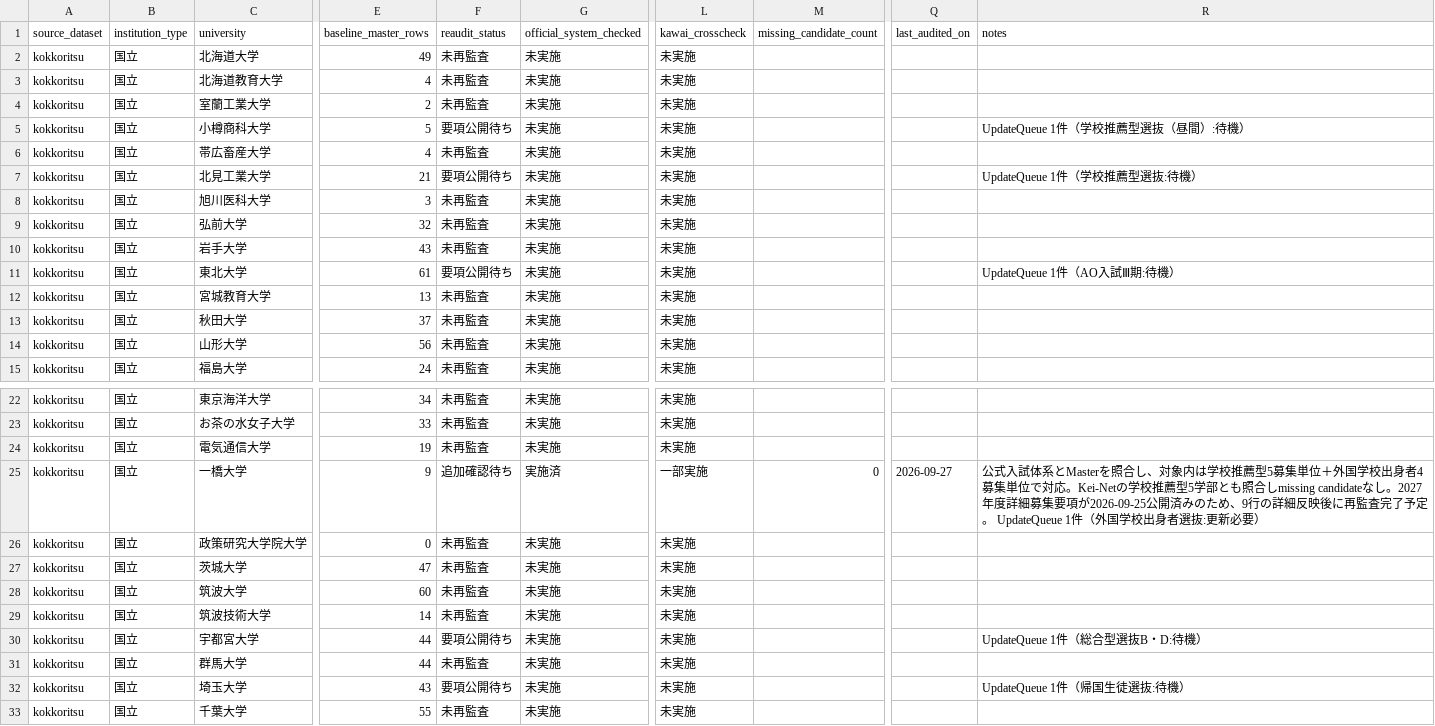
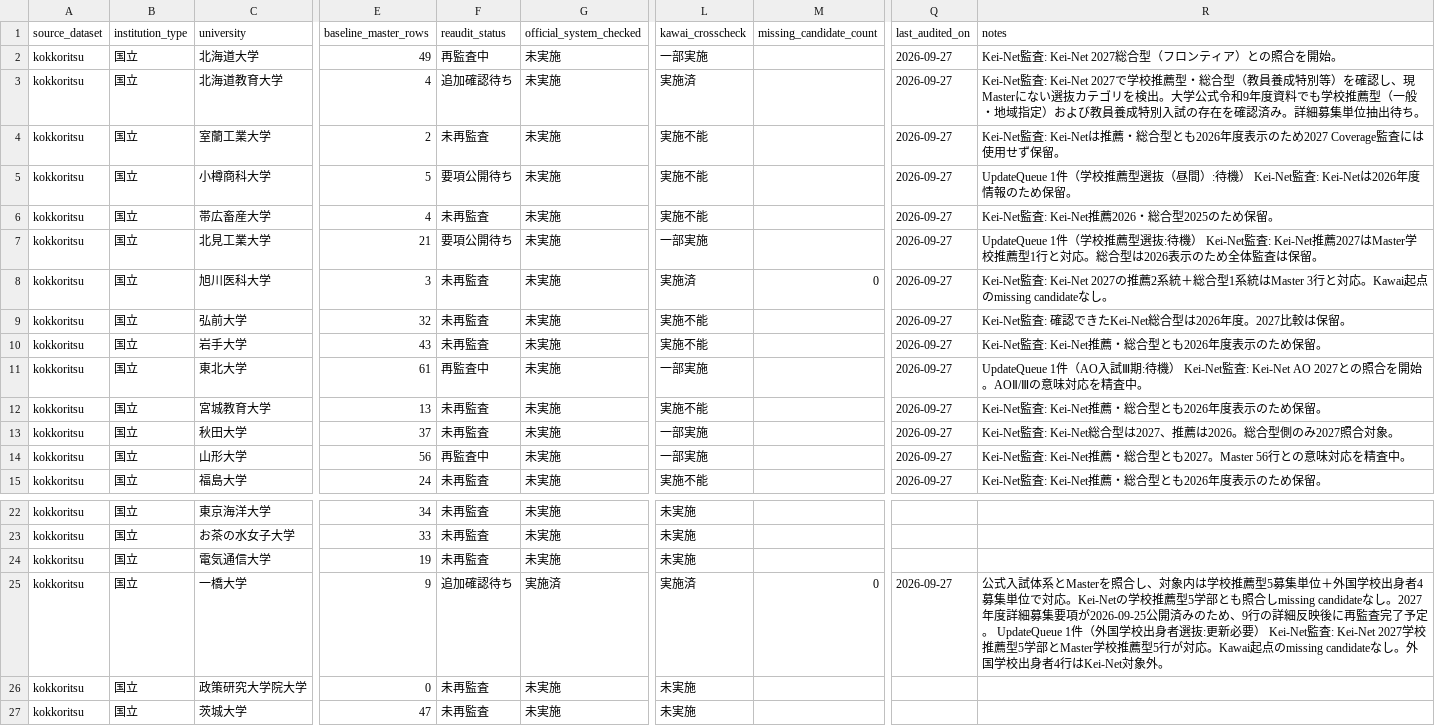
Before and after one commit to toshi123/early-admissions-db, a CSV file: data/operations/coverage_reaudit_2027.csv, drawn as a sheet; only a part is shown, gaps mark what is left out; the shorter side is filled out with more unchanged rows; the diff covers the shown part only; the diff names each change by its address in the sheet, - before the commit and + after, or states it on an @@ line.

Commit message:
Sync first Kawai coverage audit batch into re-audit ledger

```diff
--- a/data/operations/coverage_reaudit_2027.csv
+++ b/data/operations/coverage_reaudit_2027.csv
-F2 (reaudit_status): 未再監査
+F2 (reaudit_status): 再監査中
-L2 (kawai_crosscheck): 未実施
+L2 (kawai_crosscheck): 一部実施
-Q2:Q15 (last_audited_on): (empty)
+Q2:Q15 (last_audited_on): 2026-09-27
-R2 (notes): (empty)
+R2 (notes): Kei-Net監査: Kei-Net 2027総合型（フロンティア）との照合を開始。
-F3 (reaudit_status): 未再監査
+F3 (reaudit_status): 追加確認待ち
-L3 (kawai_crosscheck): 未実施
+L3 (kawai_crosscheck): 実施済
-R3 (notes): (empty)
+R3 (notes): Kei-Net監査: Kei-Net 2027で学校推薦型・総合型（教員養成特別等）を確認し、現Masterにない選抜カテゴリを検出。大学公式令和9年度資料でも学校推薦型（一般・地域指定）および教員養成特別入試の存在を確認済み。詳細募集単位抽出待ち。
-L4:L6 (kawai_crosscheck): 未実施
+L4:L6 (kawai_crosscheck): 実施不能
-R4 (notes): (empty)
+R4 (notes): Kei-Net監査: Kei-Netは推薦・総合型とも2026年度表示のため2027 Coverage監査には使用せず保留。
-R5 (notes): …:待機）
+R5 (notes): …:待機） Kei-Net監査: Kei-Netは2026年度情報のため保留。
-R6 (notes): (empty)
+R6 (notes): Kei-Net監査: Kei-Net推薦2026・総合型2025のため保留。
-L7 (kawai_crosscheck): 未実施
+L7 (kawai_crosscheck): 一部実施
-R7 (notes): …:待機）
+R7 (notes): …:待機） Kei-Net監査: Kei-Net推薦2027はMaster学校推薦型1行と対応。総合型は2026表示のため全体監査は保留。
-L8 (kawai_crosscheck): 未実施
+L8 (kawai_crosscheck): 実施済
-M8 (missing_candidate_count): (empty)
+M8 (missing_candidate_count): 0
-R8 (notes): (empty)
+R8 (notes): Kei-Net監査: Kei-Net 2027の推薦2系統＋総合型1系統はMaster 3行と対応。Kawai起点のmissing candidateなし。
-L9:L10 (kawai_crosscheck): 未実施
+L9:L10 (kawai_crosscheck): 実施不能
-R9 (notes): (empty)
+R9 (notes): Kei-Net監査: 確認できたKei-Net総合型は2026年度。2027比較は保留。
-R10 (notes): (empty)
+R10 (notes): Kei-Net監査: Kei-Net推薦・総合型とも2026年度表示のため保留。
-F11 (reaudit_status): 要項公開待ち
+F11 (reaudit_status): 再監査中
-L11 (kawai_crosscheck): 未実施
+L11 (kawai_crosscheck): 一部実施
-R11 (notes): …:待機）
+R11 (notes): …:待機） Kei-Net監査: Kei-Net AO 2027との照合を開始。AOⅡ/Ⅲの意味対応を精査中。
-L12 (kawai_crosscheck): 未実施
+L12 (kawai_crosscheck): 実施不能
-R12 (notes): (empty)
+R12 (notes): Kei-Net監査: Kei-Net推薦・総合型とも2026年度表示のため保留。
-L13:L14 (kawai_crosscheck): 未実施
+L13:L14 (kawai_crosscheck): 一部実施
-R13 (notes): (empty)
+R13 (notes): Kei-Net監査: Kei-Net総合型は2027、推薦は2026。総合型側のみ2027照合対象。
-F14 (reaudit_status): 未再監査
+F14 (reaudit_status): 再監査中
-R14 (notes): (empty)
+R14 (notes): Kei-Net監査: Kei-Net推薦・総合型とも2027。Master 56行との意味対応を精査中。
-L15 (kawai_crosscheck): 未実施
+L15 (kawai_crosscheck): 実施不能
-R15 (notes): (empty)
+R15 (notes): Kei-Net監査: Kei-Net推薦・総合型とも2026年度表示のため保留。
-L25 (kawai_crosscheck): 一部実施
+L25 (kawai_crosscheck): 実施済
-R25 (notes): …新必要）
+R25 (notes): …新必要） Kei-Net監査: Kei-Net 2027学校推薦型5学部とMaster学校推薦型5行が対応。Kawai起点のmissing candidateなし。外国学校出身者4行はKei-Net対象外。
```
Also changed, not shown: 4 edited cells elsewhere in this file.
